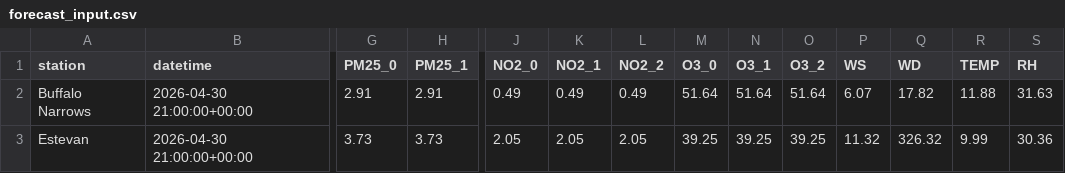
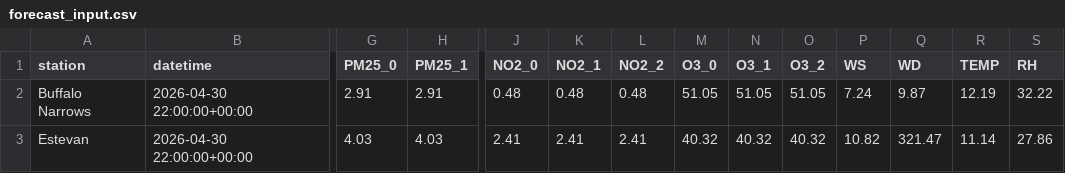
Before and after one commit to DKevinM/SK_Air_Map, a CSV file: data/forecast_input.csv, drawn as a sheet; only a part is shown, gaps mark what is left out; the diff covers the shown part only; the diff names each change by its address in the sheet, - before the commit and + after, or states it on an @@ line.

```diff
--- a/data/forecast_input.csv
+++ b/data/forecast_input.csv
-B2:B3 (datetime): 2026-04-30 21:00:00+00:00
+B2:B3 (datetime): 2026-04-30 22:00:00+00:00
-J2 (NO2_0): 0.49
+J2 (NO2_0): 0.48
-K2 (NO2_1): 0.49
+K2 (NO2_1): 0.48
-L2 (NO2_2): 0.49
+L2 (NO2_2): 0.48
-M2 (O3_0): 51.64
+M2 (O3_0): 51.05
-N2 (O3_1): 51.64
+N2 (O3_1): 51.05
-O2 (O3_2): 51.64
+O2 (O3_2): 51.05
-P2 (WS): 6.07
+P2 (WS): 7.24
-Q2 (WD): 17.82
+Q2 (WD): 9.87
-R2 (TEMP): 11.88
+R2 (TEMP): 12.19
-S2 (RH): 31.63
+S2 (RH): 32.22
-G3 (PM25_0): 3.73
+G3 (PM25_0): 4.03
-H3 (PM25_1): 3.73
+H3 (PM25_1): 4.03
-J3 (NO2_0): 2.05
+J3 (NO2_0): 2.41
-K3 (NO2_1): 2.05
+K3 (NO2_1): 2.41
-L3 (NO2_2): 2.05
+L3 (NO2_2): 2.41
-M3 (O3_0): 39.25
+M3 (O3_0): 40.32
-N3 (O3_1): 39.25
+N3 (O3_1): 40.32
-O3 (O3_2): 39.25
+O3 (O3_2): 40.32
-P3 (WS): 11.32
+P3 (WS): 10.82
-Q3 (WD): 326.32
+Q3 (WD): 321.47
-R3 (TEMP): 9.99
+R3 (TEMP): 11.14
-S3 (RH): 30.36
+S3 (RH): 27.86
```
Also changed, not shown: 57 edited cells elsewhere in this file, 1 other file.
